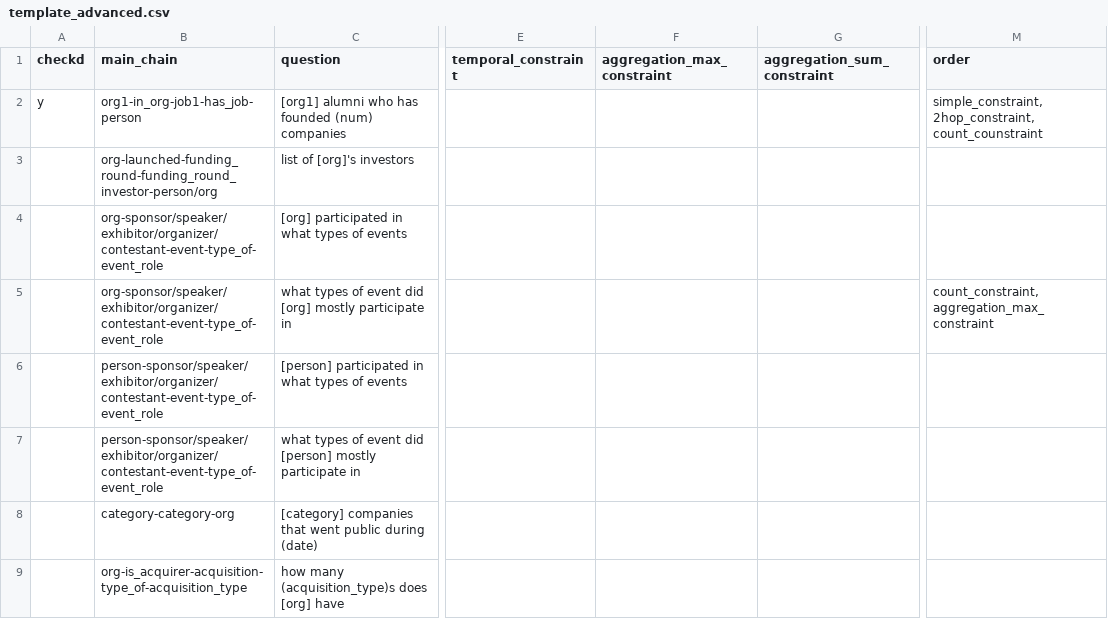
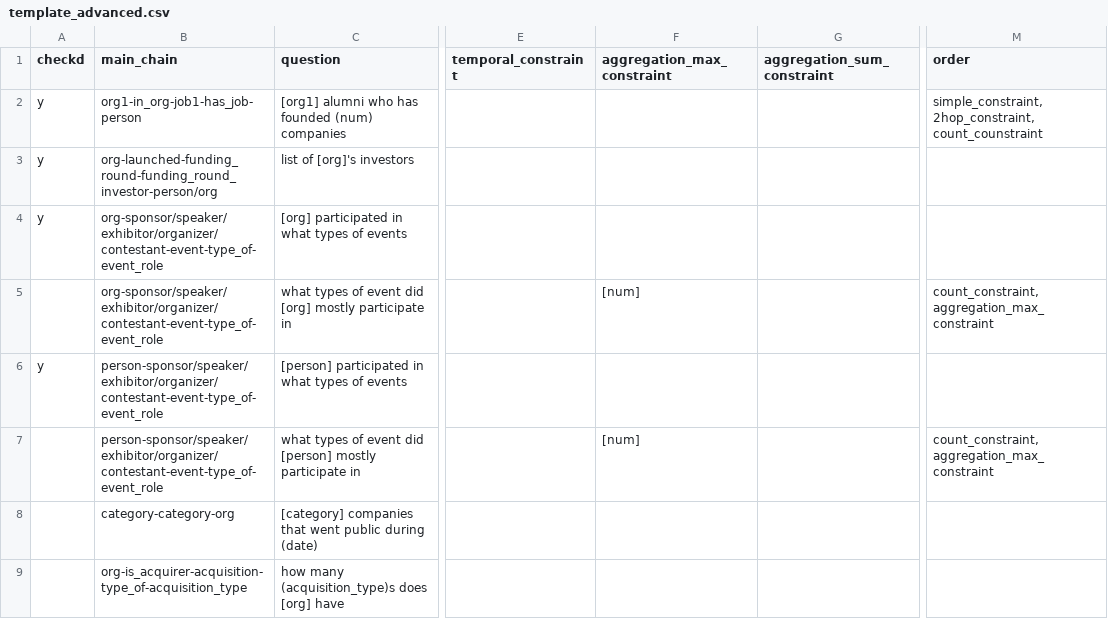
Before and after one commit to colab-nyuad/CrunchQA, a CSV file: qa_templates/template_advanced.csv, drawn as a sheet; only a part is shown, gaps mark what is left out; the diff covers the shown part only; the diff names each change by its address in the sheet, - before the commit and + after, or states it on an @@ line.

```diff
--- a/qa_templates/template_advanced.csv
+++ b/qa_templates/template_advanced.csv
-A3:A4 (checkd): (empty)
+A3:A4 (checkd): y
-F5 (aggregation_max_constraint): (empty)
+F5 (aggregation_max_constraint): [num]
-A6 (checkd): (empty)
+A6 (checkd): y
-F7 (aggregation_max_constraint): (empty)
+F7 (aggregation_max_constraint): [num]
-M7 (order): (empty)
+M7 (order): count_constraint, aggregation_max_constraint
```
Also changed, not shown: 1 added row and 1 removed row elsewhere in this file, 1 other file.
